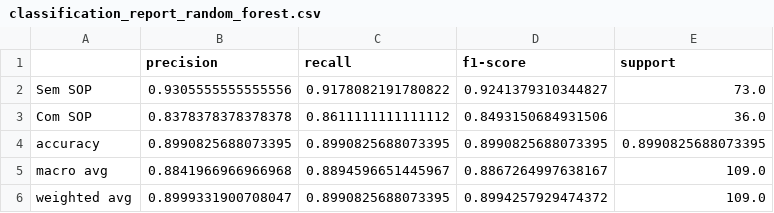
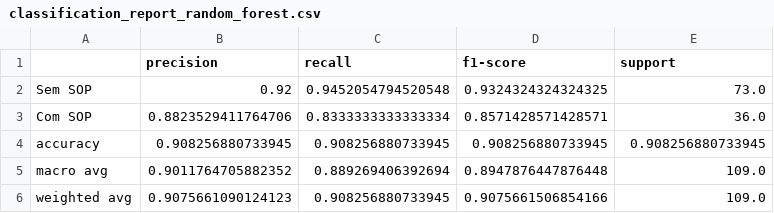
Before and after one commit to brenda-guinarte/pos-fiap-ia-para-devs, a CSV file: data/processed/classification_report_random_forest.csv, drawn as a sheet.

Commit message:
Fase 2: algoritmo genético, LLM Ollama e entrega documentada.
Estende o projeto PCOS com otimização de Random Forest via AG, comparativo com baseline, interpretação local (Ollama), testes, scripts de reprodução e relatório técnico com link do vídeo da Fase 2.

```diff
--- a/data/processed/classification_report_random_forest.csv
+++ b/data/processed/classification_report_random_forest.csv
@@ -1,6 +1,6 @@
 ,precision,recall,f1-score,support
-Sem SOP,0.9305555555555556,0.9178082191780822,0.9241379310344827,73.0
-Com SOP,0.8378378378378378,0.8611111111111112,0.8493150684931506,36.0
-accuracy,0.8990825688073395,0.8990825688073395,0.8990825688073395,0.8990825688073395
-macro avg,0.8841966966966968,0.8894596651445967,0.8867264997638167,109.0
-weighted avg,0.8999331900708047,0.8990825688073395,0.8994257929474372,109.0
+Sem SOP,0.92,0.9452054794520548,0.9324324324324325,73.0
+Com SOP,0.8823529411764706,0.8333333333333334,0.8571428571428571,36.0
+accuracy,0.908256880733945,0.908256880733945,0.908256880733945,0.908256880733945
+macro avg,0.9011764705882352,0.889269406392694,0.8947876447876448,109.0
+weighted avg,0.9075661090124123,0.908256880733945,0.9075661506854166,109.0
```
Also changed, not shown: data/processed/comparacao_modelos.csv, data/processed/feature_importance.csv, 39 other files.
